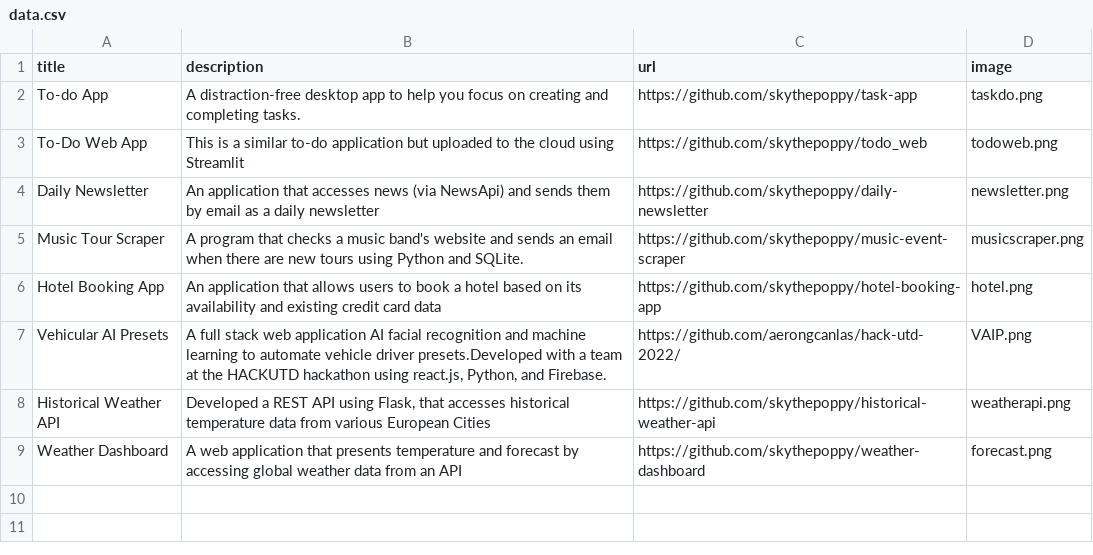
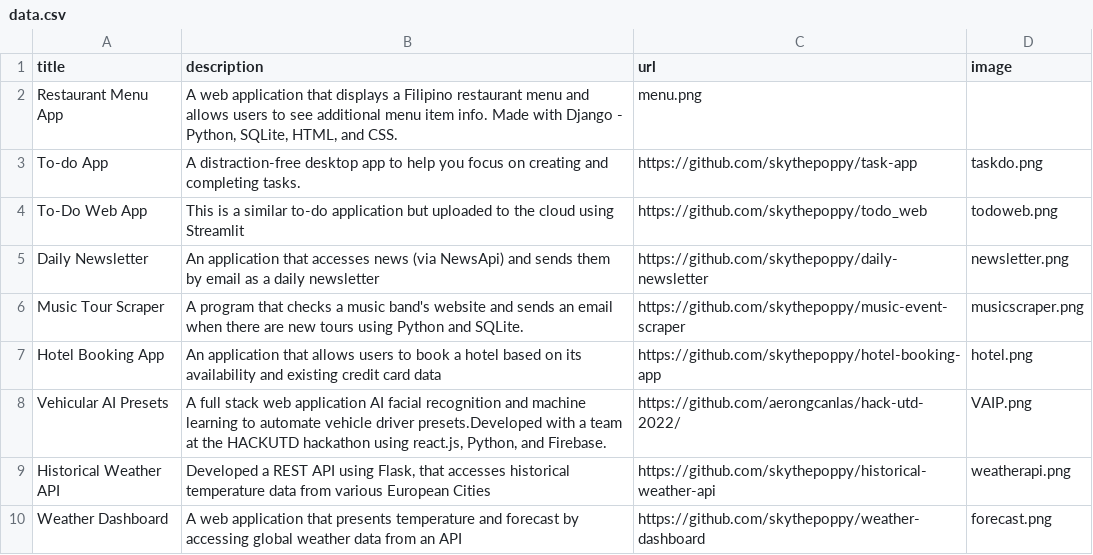
Before and after one commit to skythepoppy/portfolio-web, a CSV file: data.csv, drawn as a sheet.

Commit message:
updated project data

```diff
--- a/data.csv
+++ b/data.csv
@@ -1,2 +1,3 @@
 title;description;url;image
+Restaurant Menu App; A web application that displays a Filipino restaurant menu and allows users to see additional menu item info. Made with Django - Python, SQLite, HTML, and CSS.;menu.png
 To-do App;A distraction-free desktop app to help you focus on creating and completing tasks.;https://github.com/skythepoppy/task-app;taskdo.png
```
Also changed, not shown: 1 other file.
